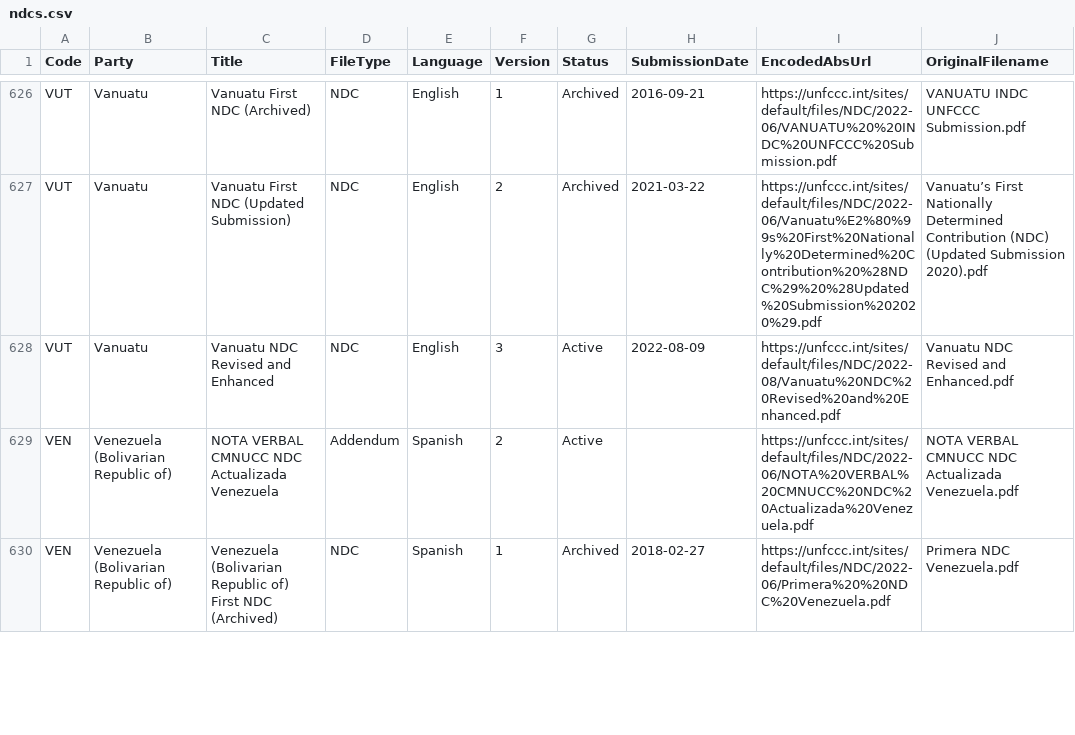
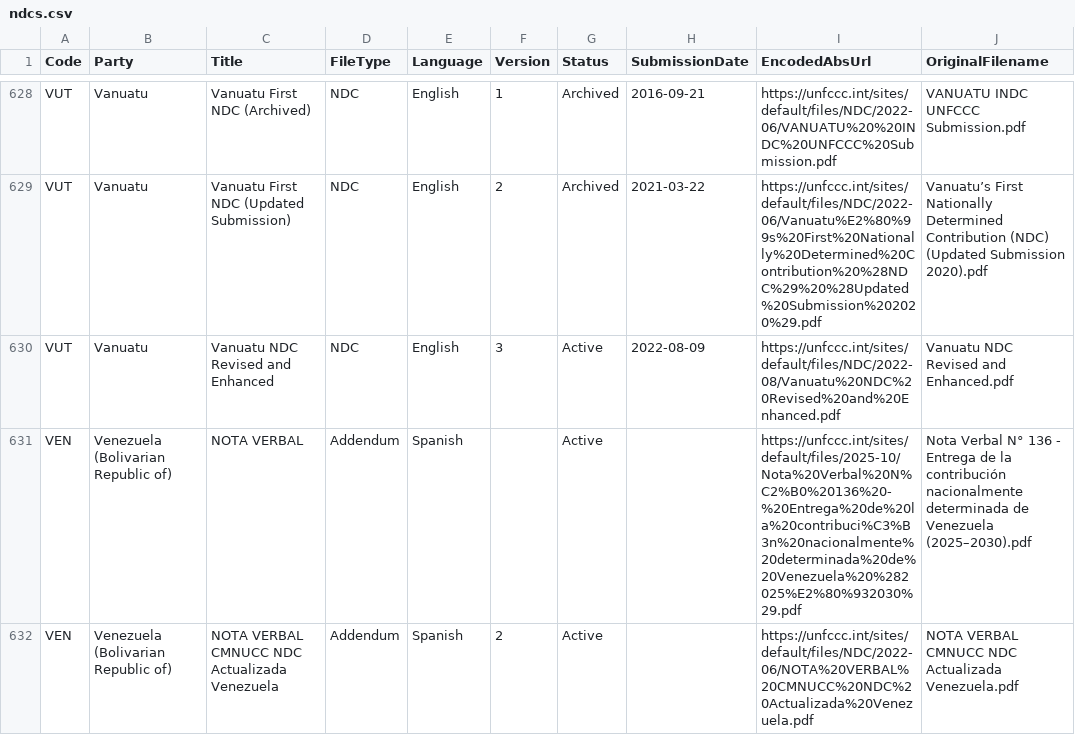
Before and after one commit to openclimatedata/ndcs, a CSV file: data/ndcs.csv, drawn as a sheet; only a part is shown, gaps mark what is left out; the shorter side is filled out with more unchanged rows; the diff covers the shown part only.

```diff
--- a/data/ndcs.csv
+++ b/data/ndcs.csv
@@ -628,2 +630,3 @@ VUT,Vanuatu,Vanuatu First NDC (Updated Submission),NDC,English,2,Archived,2021-0
 VUT,Vanuatu,Vanuatu NDC Revised and Enhanced,NDC,English,3,Active,2022-08-09,https://unfccc.int/sites/default/files/NDC/2022-08/Vanuatu%20NDC%20Revised%20and%20Enhanced.pdf,Vanuatu NDC Revised and Enhanced.pdf
+VEN,Venezuela (Bolivarian Republic of),NOTA VERBAL,Addendum,Spanish,,Active,,https://unfccc.int/sites/default/files/2025-10/Nota%20Verbal%20N%C2%B0%20136%20-%20Entrega%20de%20la%20contribuci%C3%B3n%20nacionalmente%20determinada%20de%20Venezuela%20%282025%E2%80%932030%29.pdf,Nota Verbal N° 136 - Entrega de la contribución nacionalmente determinada de Venezuela (2025–2030).pdf
 VEN,Venezuela (Bolivarian Republic of),NOTA VERBAL CMNUCC NDC Actualizada Venezuela,Addendum,Spanish,2,Active,,https://unfccc.int/sites/default/files/NDC/2022-06/NOTA%20VERBAL%20CMNUCC%20NDC%20Actualizada%20Venezuela.pdf,NOTA VERBAL CMNUCC NDC Actualizada Venezuela.pdf
```
Also changed, not shown: 4 added rows and 1 edited cell elsewhere in this file, 1 other file.
